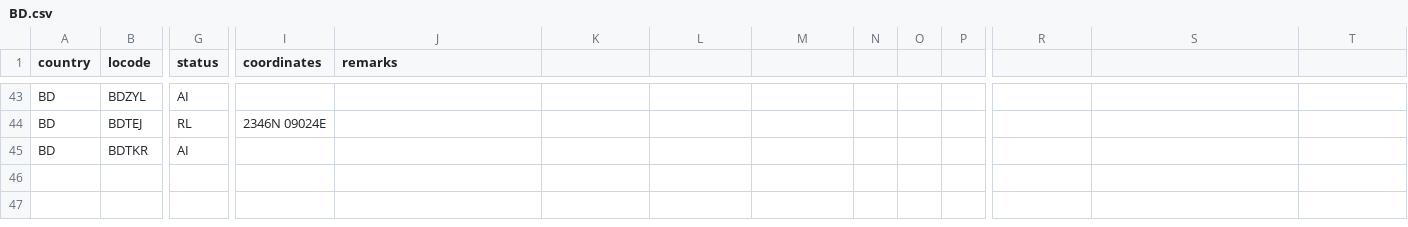
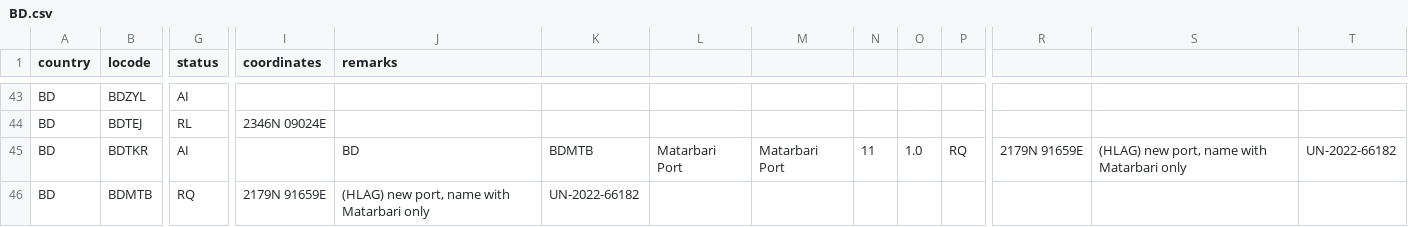
Before and after one commit to cmsdroff/unlocode, a CSV file: locodes/BD.csv, drawn as a sheet; only a part is shown, gaps mark what is left out; rows hold the shown columns only; the diff names each change by its address in the sheet, - before the commit and + after, or states it on an @@ line.

Commit message:
update

```diff
--- a/locodes/BD.csv
+++ b/locodes/BD.csv
-J45 (remarks): (empty)
+J45 (remarks): BD
-K45: (empty)
+K45: BDMTB
-L45: (empty)
+L45: Matarbari Port
-M45: (empty)
+M45: Matarbari Port
-N45: (empty)
+N45: 11
-O45: (empty)
+O45: 1.0
-P45: (empty)
+P45: RQ
-R45: (empty)
+R45: 2179N 91659E
-S45: (empty)
+S45: (HLAG) new port, name with Matarbari only
-T45: (empty)
+T45: UN-2022-66182
+row 46: BD | BDMTB | RQ | 2179N 91659E | (HLAG) new port, name with Matarbari only | UN-2022-66182
```
